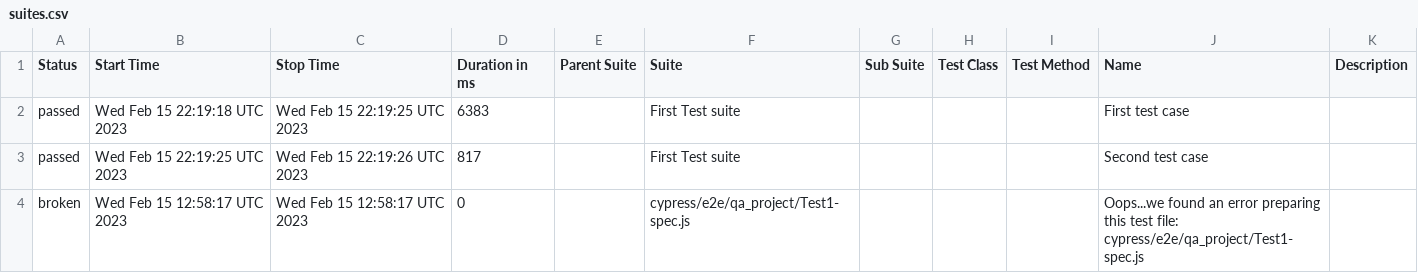
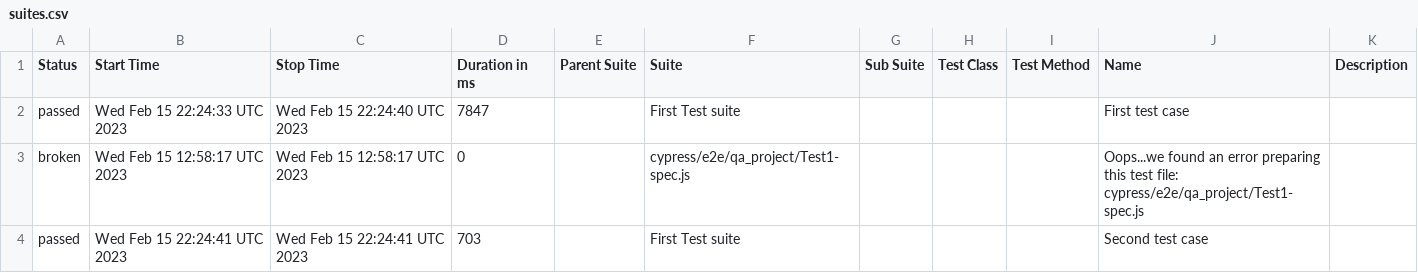
Before and after one commit to jgireesh/cypress-learning, a CSV file: allure-report/data/suites.csv, drawn as a sheet.

Commit message:
Generating allure report for cypress tests

```diff
--- a/allure-report/data/suites.csv
+++ b/allure-report/data/suites.csv
@@ -1,4 +1,4 @@
 "Status","Start Time","Stop Time","Duration in ms","Parent Suite","Suite","Sub Suite","Test Class","Test Method","Name","Description"
-"passed","Wed Feb 15 22:19:18 UTC 2023","Wed Feb 15 22:19:25 UTC 2023","6383","","First Test suite","","","","First test case",""
-"passed","Wed Feb 15 22:19:25 UTC 2023","Wed Feb 15 22:19:26 UTC 2023","817","","First Test suite","","","","Second test case",""
+"passed","Wed Feb 15 22:24:33 UTC 2023","Wed Feb 15 22:24:40 UTC 2023","7847","","First Test suite","","","","First test case",""
 "broken","Wed Feb 15 12:58:17 UTC 2023","Wed Feb 15 12:58:17 UTC 2023","0","","cypress/e2e/qa_project/Test1-spec.js","","","","Oops...we found an error preparing this test file: cypress/e2e/qa_project/Test1-spec.js",""
+"passed","Wed Feb 15 22:24:41 UTC 2023","Wed Feb 15 22:24:41 UTC 2023","703","","First Test suite","","","","Second test case",""
```
Also changed, not shown: 22 other files.
